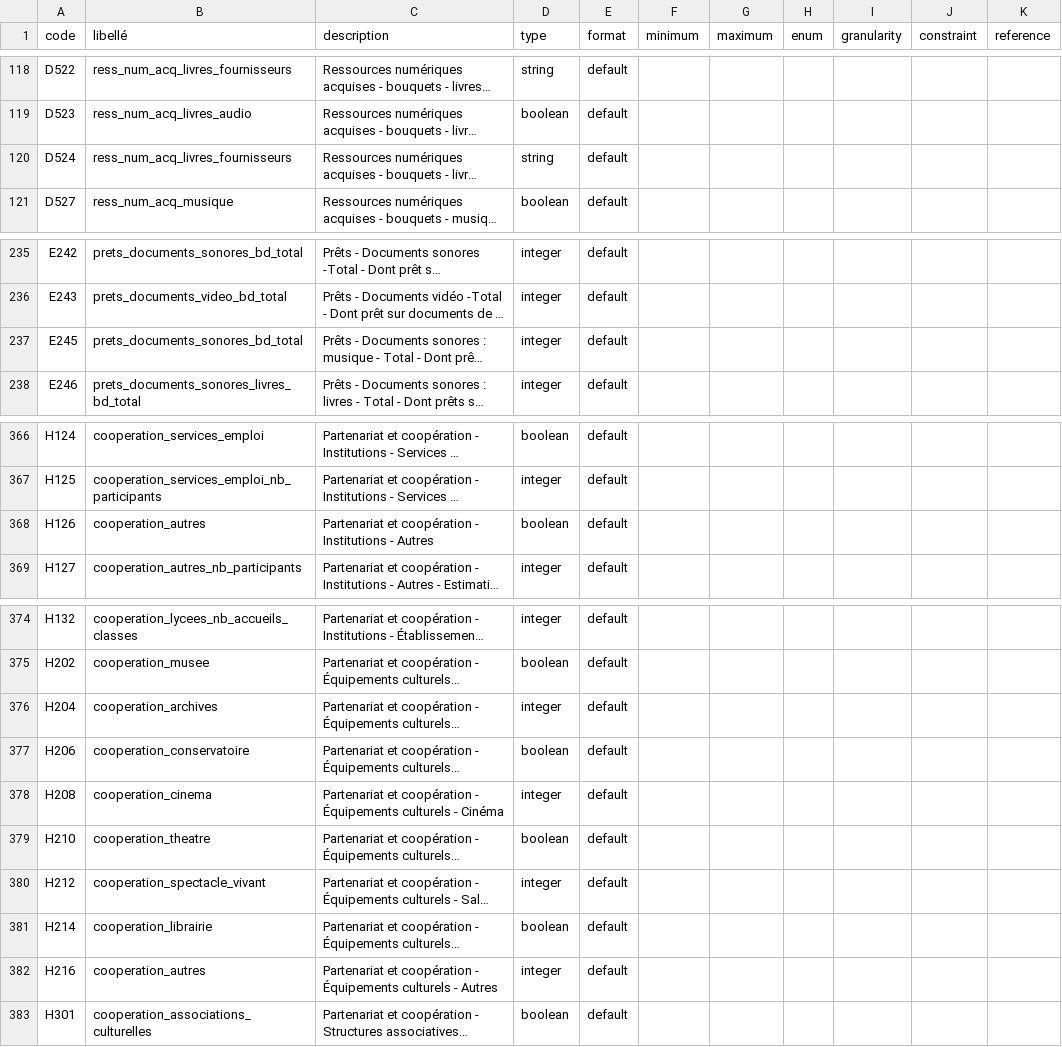
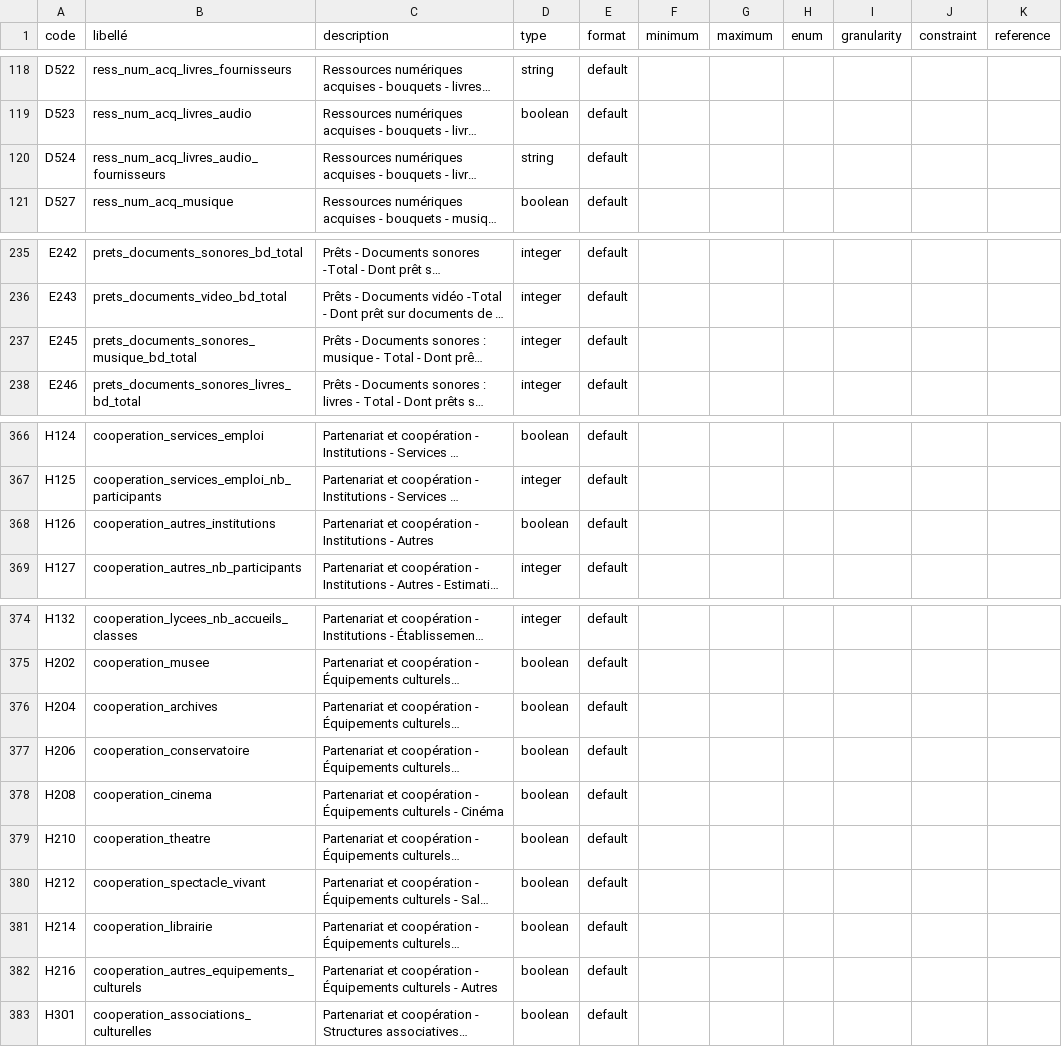
Before and after one commit to culturegouv/observatoire-lecture-publique, a CSV file: Format Neoscrib 2026/Format-Neoscrib-2026-Rapport-Lieux-UC.csv, drawn as a sheet; only a part is shown, gaps mark what is left out; long unchanged cells end in …; the diff names each change by its address in the sheet, - before the commit and + after, or states it on an @@ line.

```diff
--- a/Format Neoscrib 2026/Format-Neoscrib-2026-Rapport-Lieux-UC.csv
+++ b/Format Neoscrib 2026/Format-Neoscrib-2026-Rapport-Lieux-UC.csv
-B120 (libellé): ress_num_acq_livres_fournisseurs
+B120 (libellé): ress_num_acq_livres_audio_fournisseurs
-B237 (libellé): prets_documents_sonores_bd_total
+B237 (libellé): prets_documents_sonores_musique_bd_total
-B368 (libellé): cooperation_autres
+B368 (libellé): cooperation_autres_institutions
-D376 (type): integer
+D376 (type): boolean
-D378 (type): integer
+D378 (type): boolean
-D380 (type): integer
+D380 (type): boolean
-B382 (libellé): cooperation_autres
+B382 (libellé): cooperation_autres_equipements_culturels
-D382 (type): integer
+D382 (type): boolean
```
Also changed, not shown: Format Neoscrib 2026/Format-Neoscrib-2026-Rapport-Lieux.csv, Format Neoscrib 2026/Format-Neoscrib-2026-Rapport-UC.csv, 4 other files.
